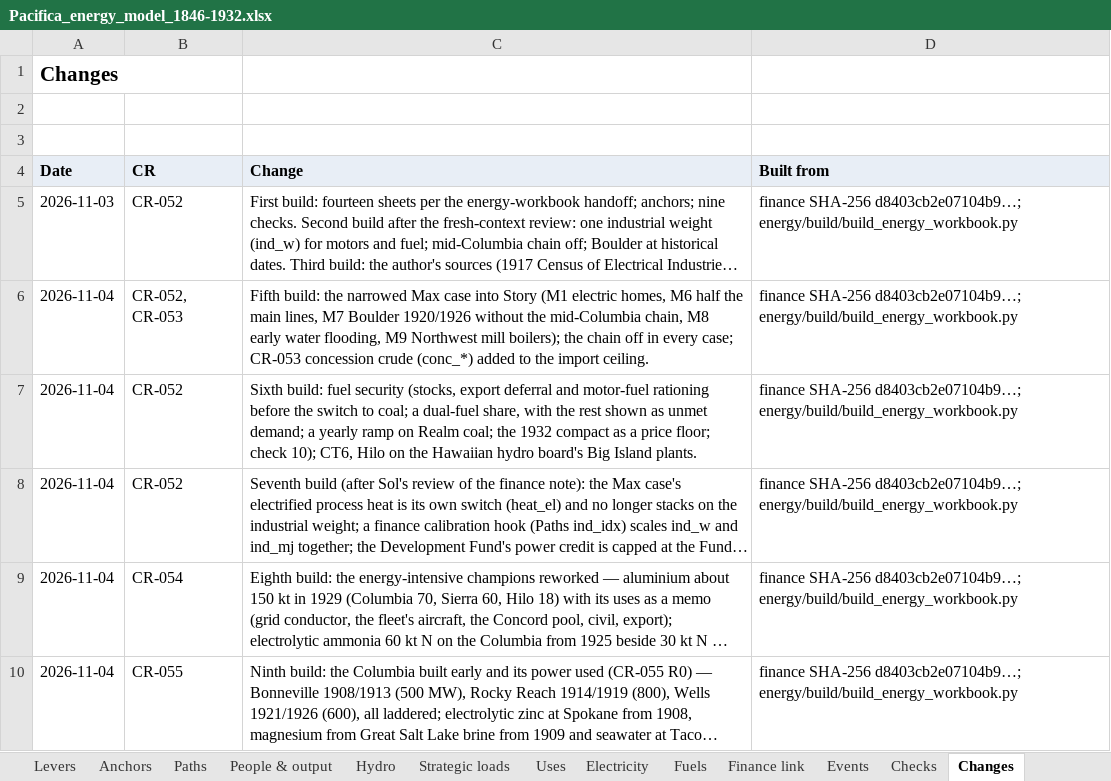
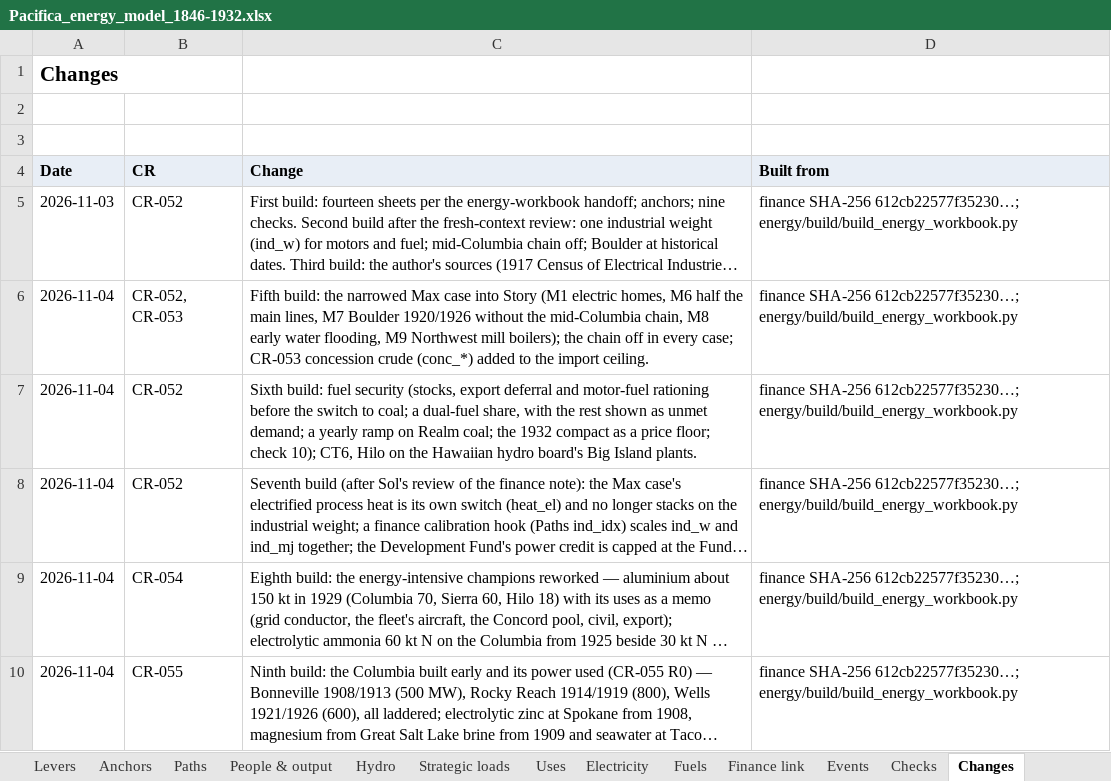
Before and after one commit to c-voelkle/pacifica, an Excel workbook: energy/Pacifica_energy_model_1846-1932.xlsx, sheet Changes, drawn as a sheet; only a part is shown; long unchanged cells end in …; values as stored, in another font and other column widths than the file's, no borders; the diff covers the shown part only; the diff names each change by its address in the sheet, - before the commit and + after, or states it on an @@ line.

```diff
--- a/energy/Pacifica_energy_model_1846-1932.xlsx (sheet Changes)
+++ b/energy/Pacifica_energy_model_1846-1932.xlsx (sheet Changes)
-D5:D10 (Built from): finance SHA-256 d8403cb2e07104b9…; energy/build/build_energy_workbook.py
+D5:D10 (Built from): finance SHA-256 612cb22577f35230…; energy/build/build_energy_workbook.py
```
Also changed, not shown: 1 added row and 4 edited cells elsewhere in this sheet, sheet People & output, sheet Fuels, sheet Electricity, sheet Uses, sheet Finance link, sheet Paths, 4 more sheets, formulas that keep their value, 57 other files.
